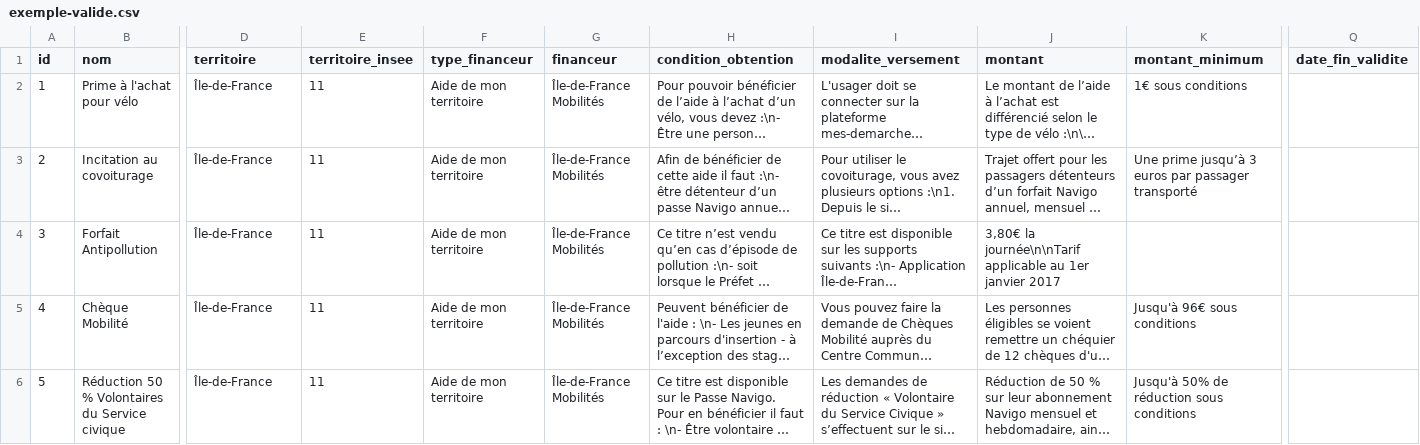
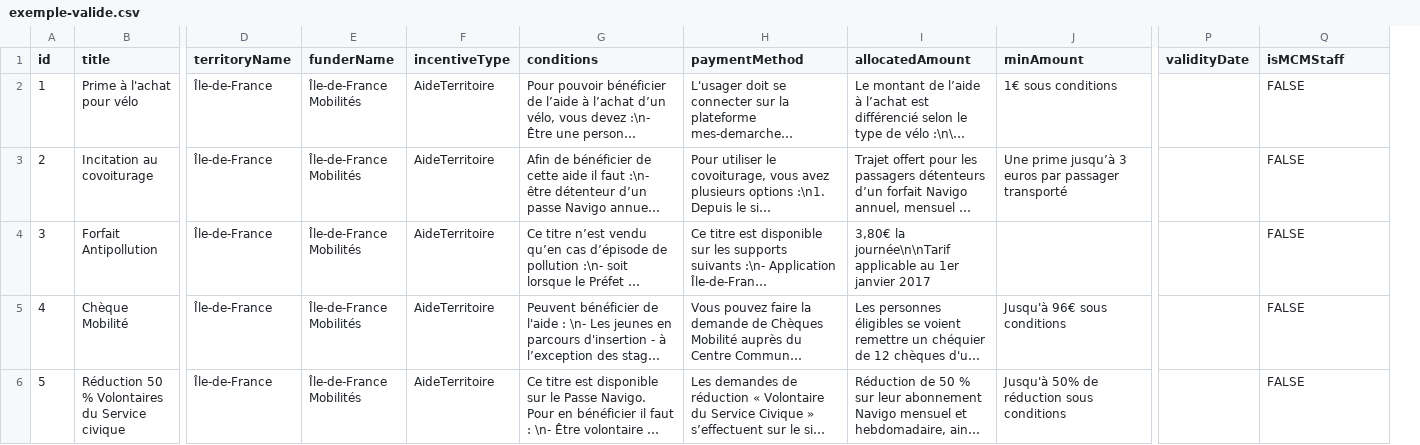
Before and after one commit to fabmob/schema-referentiel-aides-mobilite, a CSV file: exemple-valide.csv, drawn as a sheet; only a part is shown, gaps mark what is left out; long unchanged cells end in …; removed rows and columns are numbered as before the commit, all else as after; the diff covers the shown part only; the diff names each change by its address in the sheet, - before the commit and + after, or states it on an @@ line.

```diff
--- a/exemple-valide.csv
+++ b/exemple-valide.csv
-column E (territoire_insee), rows 2-6: all 11
-column F (type_financeur), rows 2-6: all Aide de mon territoire
+column F (incentiveType), rows 2-6: all AideTerritoire
+column P (validityDate), empty
-B1: nom
+B1: title
-D1: territoire
+D1: territoryName
-E1: financeur
+E1: funderName
-G1: condition_obtention
+G1: conditions
-H1: modalite_versement
+H1: paymentMethod
-I1: montant
+I1: allocatedAmount
-J1: montant_minimum
+J1: minAmount
-Q1: date_fin_validite
+Q1: isMCMStaff
-Q2:Q6 (isMCMStaff): (empty)
+Q2:Q6 (isMCMStaff): FALSE
```
Also changed, not shown: 5 edited cells elsewhere in this file, 2 other files.
